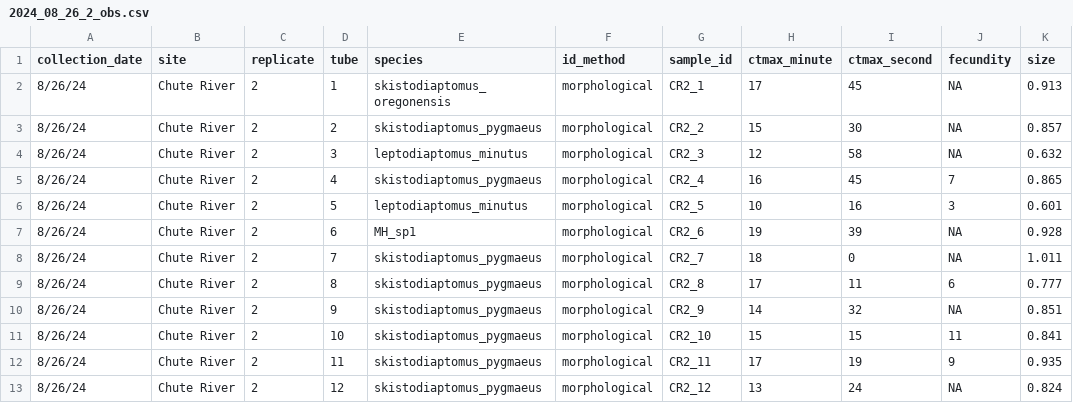
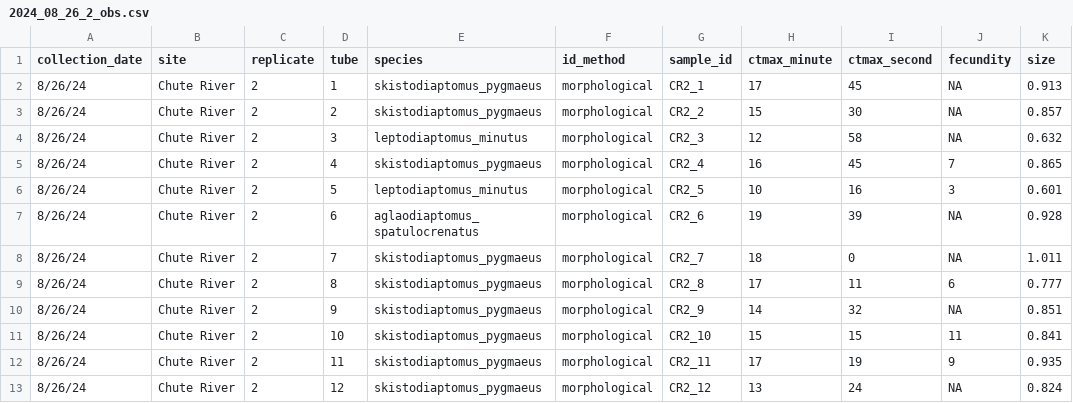
Before and after one commit to ZoopEcoEvo/diapt_ctmax_survey, a CSV file: Raw_data/ctmax_data/2024_08_26_2_obs.csv, drawn as a sheet; only a part is shown; the diff names each change by its address in the sheet, - before the commit and + after, or states it on an @@ line.

```diff
--- a/Raw_data/ctmax_data/2024_08_26_2_obs.csv
+++ b/Raw_data/ctmax_data/2024_08_26_2_obs.csv
-E2 (species): skistodiaptomus_oregonensis
+E2 (species): skistodiaptomus_pygmaeus
-E7 (species): MH_sp1
+E7 (species): aglaodiaptomus_spatulocrenatus
```
Also changed, not shown: Output/Output_data/ctmax_data.csv, Output/Output_data/elev_data.csv, 44 other files.
